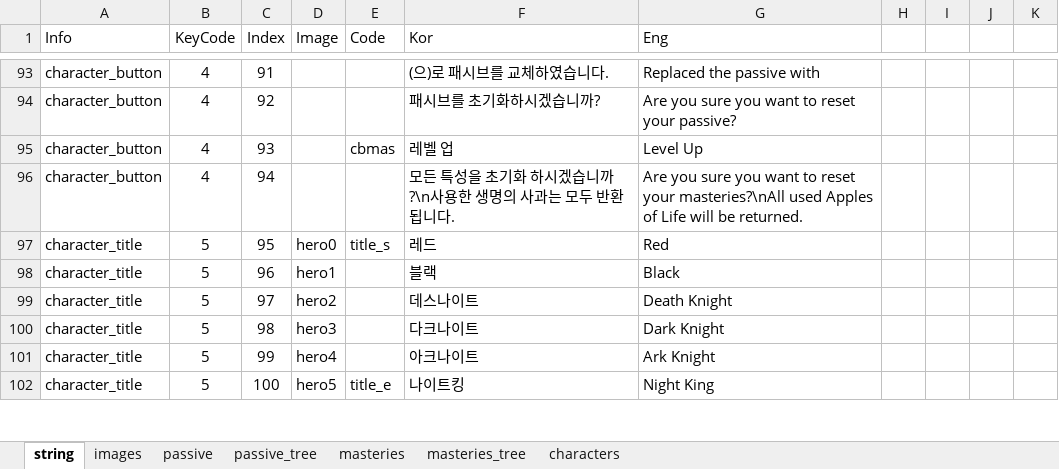
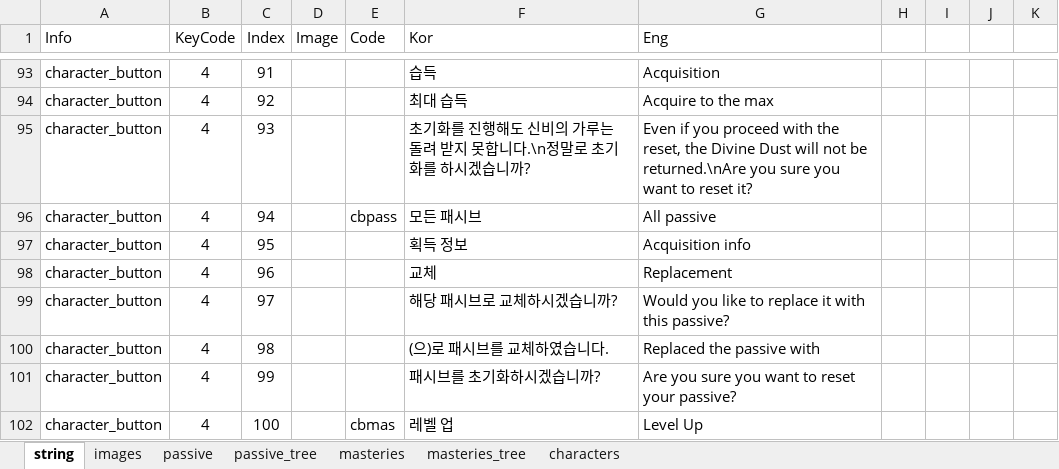
Before and after one commit to dx83/unity, an Excel workbook: Project_BeTheDemon/Assets/ExcelFiles/StringInGame.xlsx, sheet string, drawn as a sheet; only a part is shown, gaps mark what is left out; values as stored, in another font and other column widths than the file's, no borders; charts and pictures not drawn; the diff covers the shown part only; the diff names each change by its address in the sheet, - before the commit and + after, or states it on an @@ line.

```diff
--- a/Project_BeTheDemon/Assets/ExcelFiles/StringInGame.xlsx (sheet string)
+++ b/Project_BeTheDemon/Assets/ExcelFiles/StringInGame.xlsx (sheet string)
-F93 (Kor): (으)로 패시브를 교체하였습니다.
+F93 (Kor): 습득
-G93 (Eng): Replaced the passive with
+G93 (Eng): Acquisition
-F94 (Kor): 패시브를 초기화하시겠습니까?
+F94 (Kor): 최대 습득
-G94 (Eng): Are you sure you want to reset your passive?
+G94 (Eng): Acquire to the max
-E95 (Code): cbmas
+E95 (Code): (empty)
-F95 (Kor): 레벨 업
+F95 (Kor): 초기화를 진행해도 신비의 가루는 돌려 받지 못합니다.\n정말로 초기화를 하시겠습니까?
-G95 (Eng): Level Up
+G95 (Eng): Even if you proceed with the reset, the Divine Dust will not be returned.\nAre you sure you want to reset it?
-E96 (Code): (empty)
+E96 (Code): cbpass
-F96 (Kor): 모든 특성을 초기화 하시겠습니까?\n사용한 생명의 사과는 모두 반환됩니다.
+F96 (Kor): 모든 패시브
-G96 (Eng): Are you sure you want to reset your masteries?\nAll used Apples of Life will be returned.
+G96 (Eng): All passive
-A97:A102 (Info): character_title
+A97:A102 (Info): character_button
-B97:B102 (KeyCode): 5
+B97:B102 (KeyCode): 4
-D97 (Image): hero0
+D97 (Image): (empty)
-E97 (Code): title_s
+E97 (Code): (empty)
-F97 (Kor): 레드
+F97 (Kor): 획득 정보
-G97 (Eng): Red
+G97 (Eng): Acquisition info
-D98 (Image): hero1
+D98 (Image): (empty)
-F98 (Kor): 블랙
+F98 (Kor): 교체
-G98 (Eng): Black
+G98 (Eng): Replacement
-D99 (Image): hero2
+D99 (Image): (empty)
-F99 (Kor): 데스나이트
+F99 (Kor): 해당 패시브로 교체하시겠습니까?
-G99 (Eng): Death Knight
+G99 (Eng): Would you like to replace it with this passive?
-D100 (Image): hero3
+D100 (Image): (empty)
-F100 (Kor): 다크나이트
+F100 (Kor): (으)로 패시브를 교체하였습니다.
-G100 (Eng): Dark Knight
+G100 (Eng): Replaced the passive with
-D101 (Image): hero4
+D101 (Image): (empty)
-F101 (Kor): 아크나이트
+F101 (Kor): 패시브를 초기화하시겠습니까?
-G101 (Eng): Ark Knight
+G101 (Eng): Are you sure you want to reset your passive?
-D102 (Image): hero5
+D102 (Image): (empty)
-E102 (Code): title_e
+E102 (Code): cbmas
-F102 (Kor): 나이트킹
+F102 (Kor): 레벨 업
-G102 (Eng): Night King
+G102 (Eng): Level Up
```
Also changed, not shown: 7 added rows and 128 edited cells elsewhere in this sheet, sheet characters, 11 other files.
